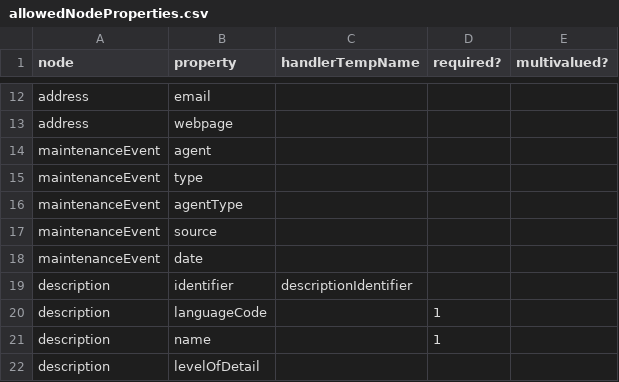
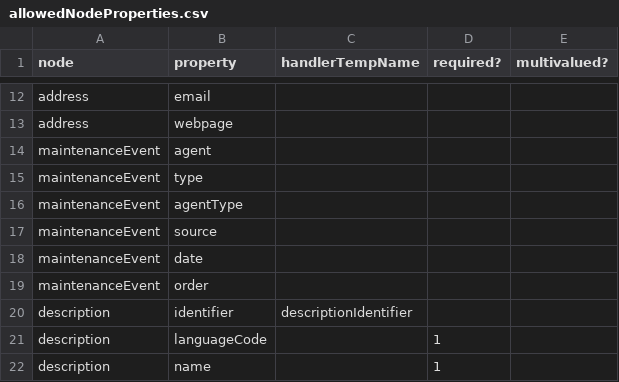
Before and after one commit to EHRI/ehri-rest, a CSV file: ehri-importers/src/main/resources/allowedNodeProperties.csv, drawn as a sheet; only a part is shown, gaps mark what is left out; the shorter side is filled out with more unchanged rows; the diff names each change by its address in the sheet, - before the commit and + after, or states it on an @@ line.

Commit message:
Add an 'order' property to a MaintenanceEvent.

```diff
--- a/ehri-importers/src/main/resources/allowedNodeProperties.csv
+++ b/ehri-importers/src/main/resources/allowedNodeProperties.csv
+row 19: maintenanceEvent | order
```
Also changed, not shown: 2 other files.
